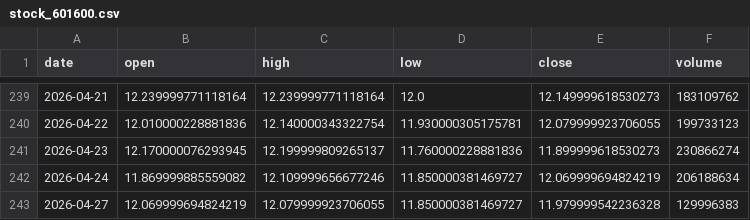
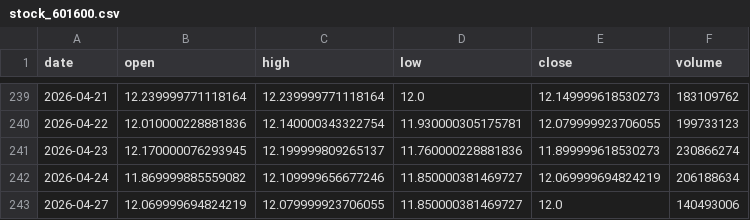
Before and after one commit to Luo923/stock-data-fetcher, a CSV file: data/stock_601600.csv, drawn as a sheet; only a part is shown, gaps mark what is left out.

```diff
--- a/data/stock_601600.csv
+++ b/data/stock_601600.csv
@@ -242,2 +242,2 @@ date,open,high,low,close,volume
 2026-04-24,11.869999885559082,12.109999656677246,11.850000381469727,12.069999694824219,206188634
-2026-04-27,12.069999694824219,12.079999923706055,11.850000381469727,11.979999542236328,129996383
+2026-04-27,12.069999694824219,12.079999923706055,11.850000381469727,12.0,140493006
```
Also changed, not shown: data/stock_000630.csv, data/stock_002281.csv, 29 other files.
